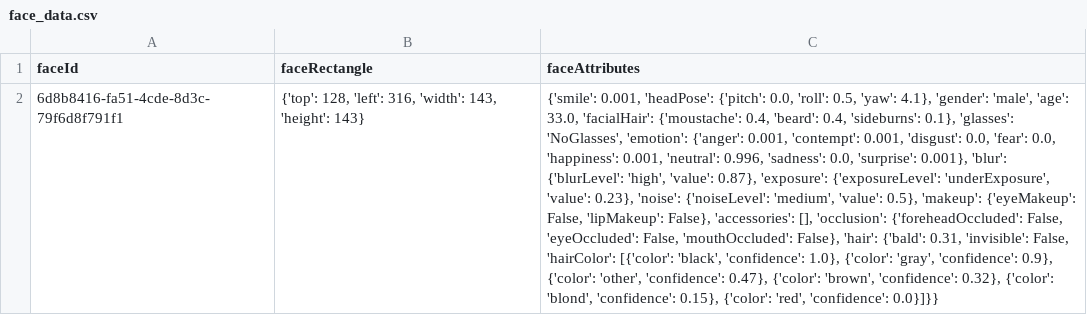
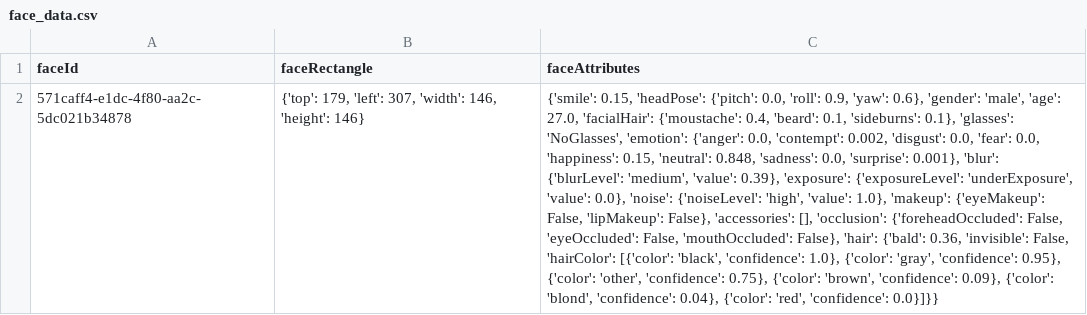
Before and after one commit to shank885/Face-Detection, a CSV file: face_data.csv, drawn as a sheet; the diff names each change by its address in the sheet, - before the commit and + after, or states it on an @@ line.

```diff
--- a/face_data.csv
+++ b/face_data.csv
-A2 (faceId): 6d8b8416-fa51-4cde-8d3c-79f6d8f791f1
+A2 (faceId): 571caff4-e1dc-4f80-aa2c-5dc021b34878
-B2 (faceRectangle): {'top': 128, 'left': 316, 'width': 143, 'height': 143}
+B2 (faceRectangle): {'top': 179, 'left': 307, 'width': 146, 'height': 146}
-C2 (faceAttributes): {'smile': 0.001, 'headPose': {'pitch': 0.0, 'roll': 0.5, 'yaw': 4.1}, 'gender': 'male', 'age': 33.0, 'facialHair': {'moustache': 0.4, 'beard': 0.4, 'sideburns': 0.1}, 'glasses': 'NoGlasses', 'emotion': {'anger': 0.001, 'contempt': 0.001, 'disgust': 0.0, 'fear': 0.0, 'happiness': 0.001, 'neutral': 0.996, 'sadness': 0.0, 'surprise': 0.001}, 'blur': {'blurLevel': 'high', 'value': 0.87}, 'exposure': {'exposureLevel': 'underExposure', 'value': 0.23}, 'noise': {'noiseLevel': 'medium', 'value': 0.5}, 'makeup': {'eyeMakeup': False, 'lipMakeup': False}, 'accessories': [], 'occlusion': {'foreheadOccluded': False, 'eyeOccluded': False, 'mouthOccluded': False}, 'hair': {'bald': 0.31, 'invisible': False, 'hairColor': [{'color': 'black', 'confidence': 1.0}, {'color': 'gray', 'confidence': 0.9}, {'color': 'other', 'confidence': 0.47}, {'color': 'brown', 'confidence': 0.32}, {'color': 'blond', 'confidence': 0.15}, {'color': 'red',…
+C2 (faceAttributes): {'smile': 0.15, 'headPose': {'pitch': 0.0, 'roll': 0.9, 'yaw': 0.6}, 'gender': 'male', 'age': 27.0, 'facialHair': {'moustache': 0.4, 'beard': 0.1, 'sideburns': 0.1}, 'glasses': 'NoGlasses', 'emotion': {'anger': 0.0, 'contempt': 0.002, 'disgust': 0.0, 'fear': 0.0, 'happiness': 0.15, 'neutral': 0.848, 'sadness': 0.0, 'surprise': 0.001}, 'blur': {'blurLevel': 'medium', 'value': 0.39}, 'exposure': {'exposureLevel': 'underExposure', 'value': 0.0}, 'noise': {'noiseLevel': 'high', 'value': 1.0}, 'makeup': {'eyeMakeup': False, 'lipMakeup': False}, 'accessories': [], 'occlusion': {'foreheadOccluded': False, 'eyeOccluded': False, 'mouthOccluded': False}, 'hair': {'bald': 0.36, 'invisible': False, 'hairColor': [{'color': 'black', 'confidence': 1.0}, {'color': 'gray', 'confidence': 0.95}, {'color': 'other', 'confidence': 0.75}, {'color': 'brown', 'confidence': 0.09}, {'color': 'blond', 'confidence': 0.04}, {'color': 'red',…
```
Also changed, not shown: 3 other files.
